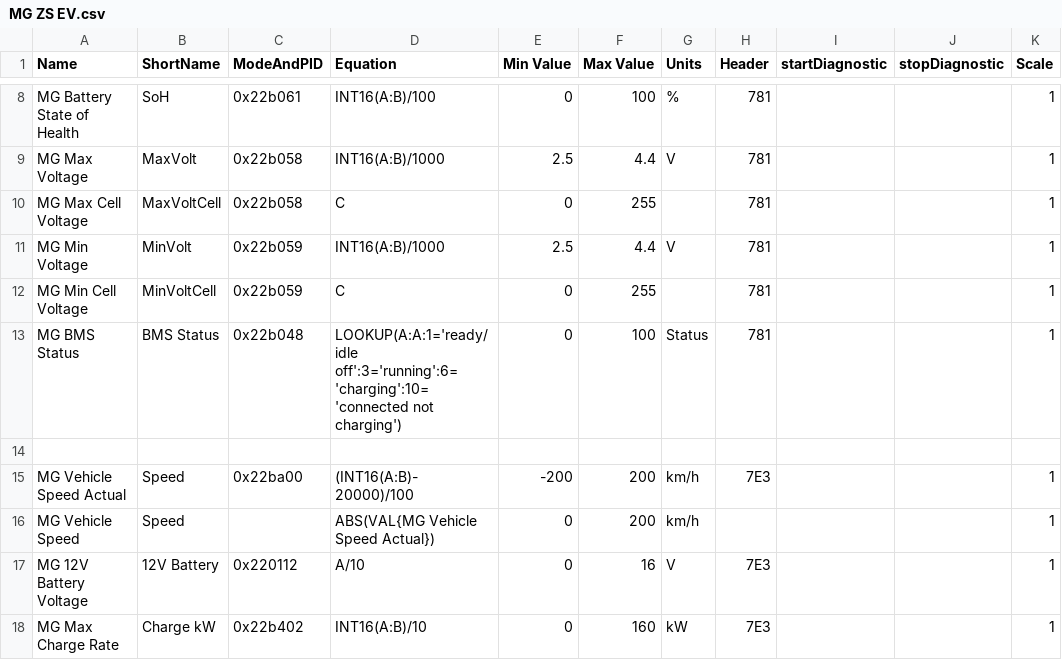
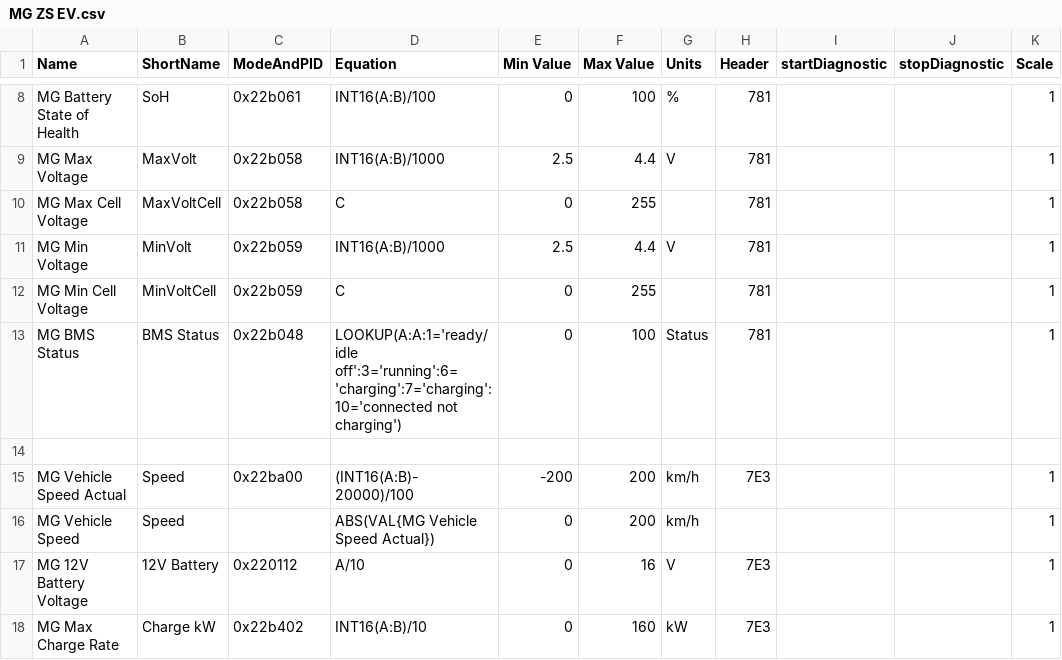
Before and after one commit to peternixon/MG-EV-OBD-PID, a CSV file: extendedpids/MG ZS EV.csv, drawn as a sheet; only a part is shown, gaps mark what is left out.

Commit message:
Add 7=charging thanks to Vince Williams

```diff
--- a/extendedpids/MG ZS EV.csv
+++ b/extendedpids/MG ZS EV.csv
@@ -12,3 +12,3 @@
 "MG Min Cell Voltage","MinVoltCell","0x22b059","C",0,255,"","781","","",1
-"MG BMS Status","BMS Status","0x22b048","LOOKUP(A:A:1='ready/idle off':3='running':6='charging':10='connected not charging')",0,100,"Status","781","","",1
+"MG BMS Status","BMS Status","0x22b048","LOOKUP(A:A:1='ready/idle off':3='running':6='charging':7='charging':10='connected not charging')",0,100,"Status","781","","",1
 
```
